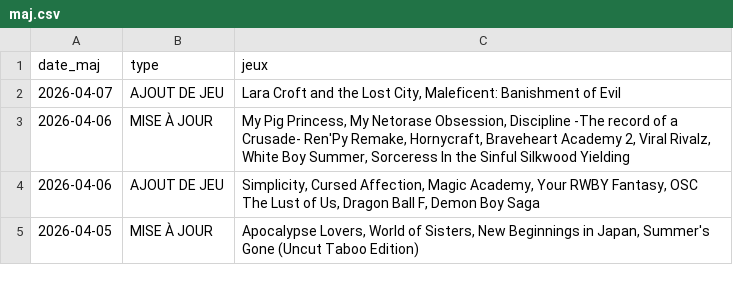
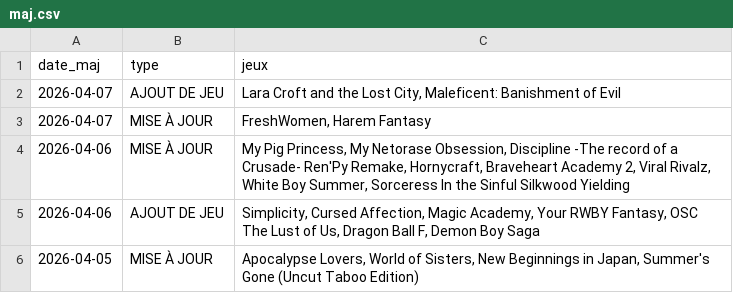
Before and after one commit to TheBlackCat47/F95_Game_Translate_FR, a CSV file: data/maj.csv, drawn as a sheet; only a part is shown.

```diff
--- a/data/maj.csv
+++ b/data/maj.csv
@@ -2,2 +2,3 @@
 2026-04-07,AJOUT DE JEU,"Lara Croft and the Lost City,  Maleficent: Banishment of Evil"
+2026-04-07,MISE À JOUR,"FreshWomen,  Harem Fantasy"
 2026-04-06,MISE À JOUR,"My Pig Princess,  My Netorase Obsession,  Discipline -The record of a Crusade- Ren'Py Remake,  Hornycraft,  Braveheart Academy 2,  Viral Rivalz,  White Boy Summer,  Sorceress In the Sinful Silkwood Yielding"
```
Also changed, not shown: data/jeux.csv, 8 other files.
